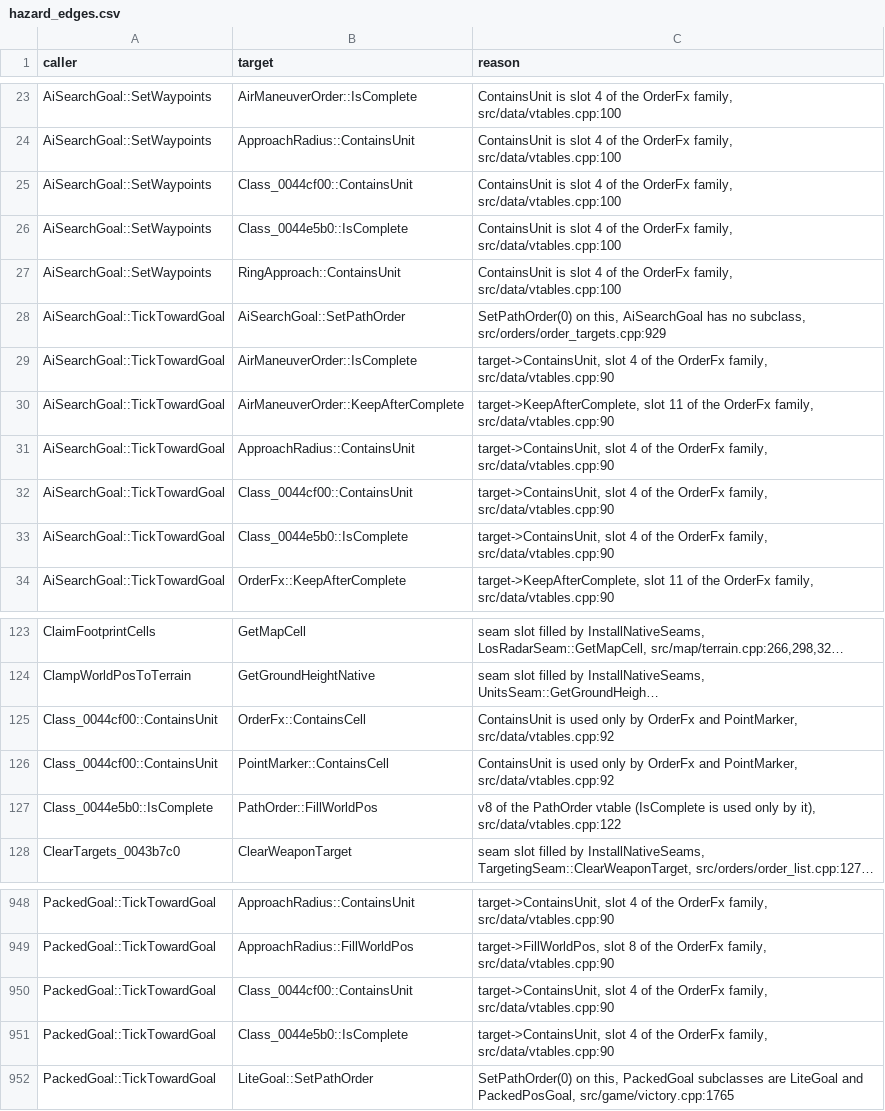
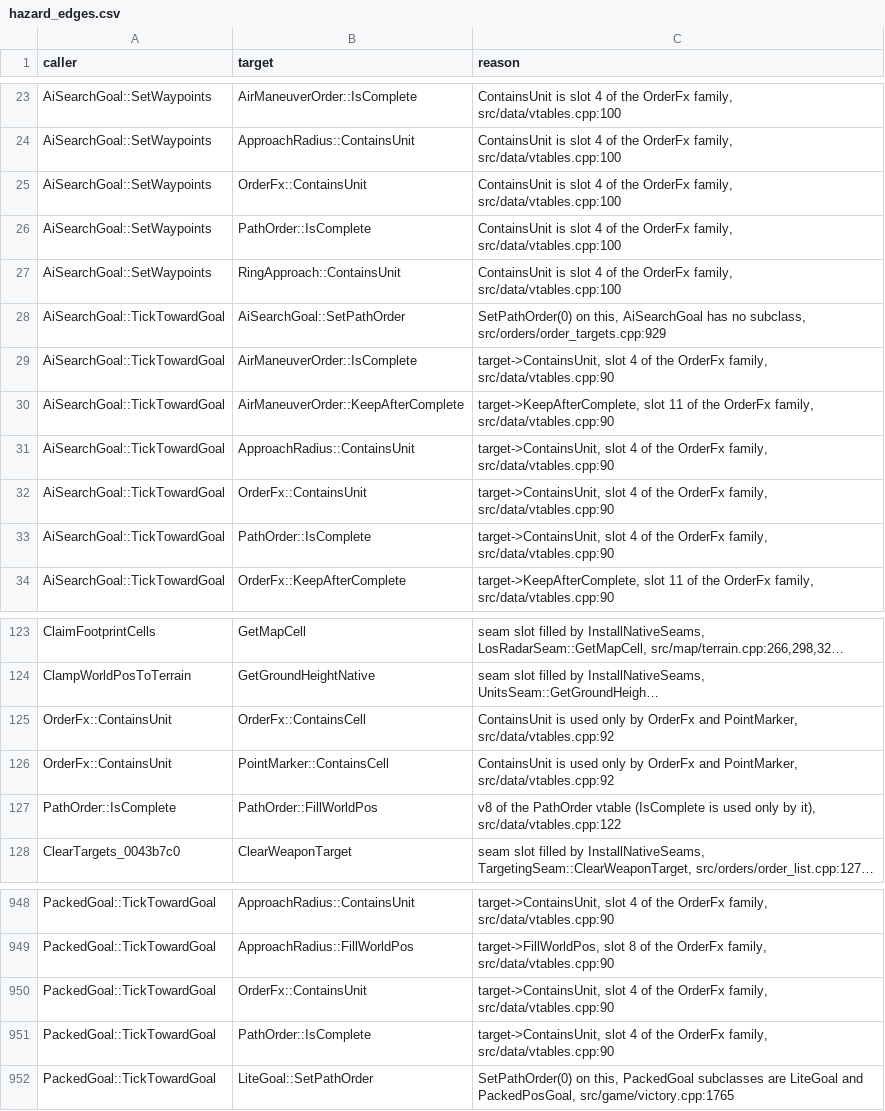
Before and after one commit to Thaldren-Archive-Forks/byte-tactics-moddable, a CSV file: data/hazard_edges.csv, drawn as a sheet; only a part is shown, gaps mark what is left out; long unchanged cells end in …; the diff names each change by its address in the sheet, - before the commit and + after, or states it on an @@ line.

```diff
--- a/data/hazard_edges.csv
+++ b/data/hazard_edges.csv
-B25 (target): Class_0044cf00::ContainsUnit
+B25 (target): OrderFx::ContainsUnit
-B26 (target): Class_0044e5b0::IsComplete
+B26 (target): PathOrder::IsComplete
-B32 (target): Class_0044cf00::ContainsUnit
+B32 (target): OrderFx::ContainsUnit
-B33 (target): Class_0044e5b0::IsComplete
+B33 (target): PathOrder::IsComplete
-A125:A126 (caller): Class_0044cf00::ContainsUnit
+A125:A126 (caller): OrderFx::ContainsUnit
-A127 (caller): Class_0044e5b0::IsComplete
+A127 (caller): PathOrder::IsComplete
-B950 (target): Class_0044cf00::ContainsUnit
+B950 (target): OrderFx::ContainsUnit
-B951 (target): Class_0044e5b0::IsComplete
+B951 (target): PathOrder::IsComplete
```
Also changed, not shown: data/game_logic.csv, data/hazards.csv, 5 other files.
